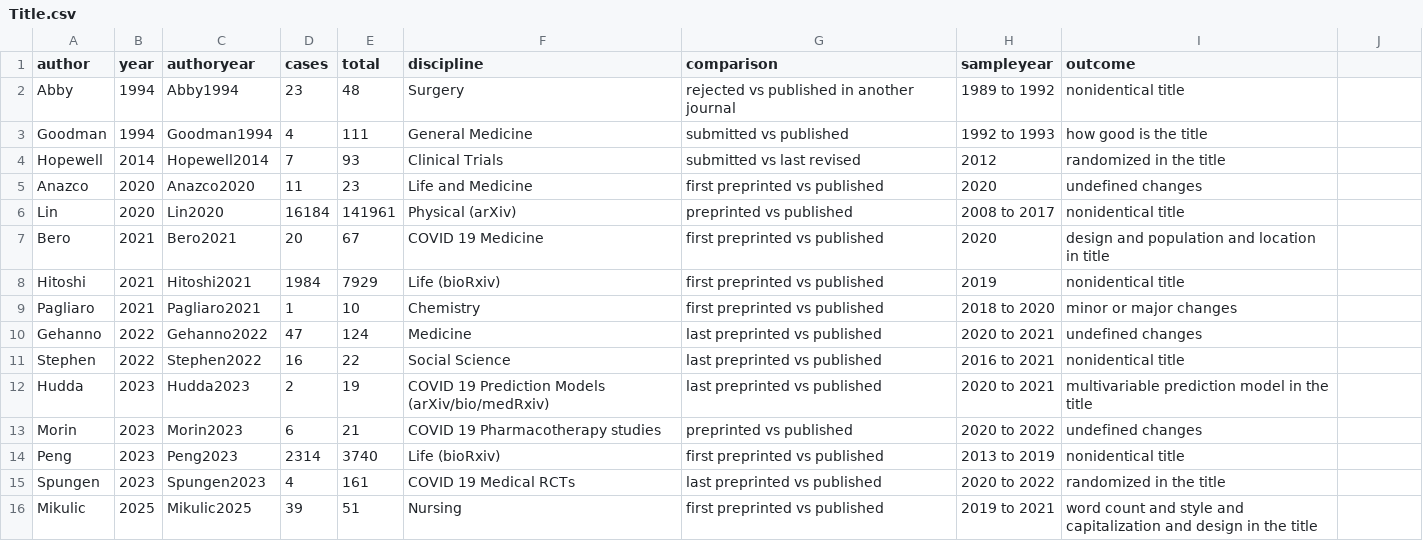
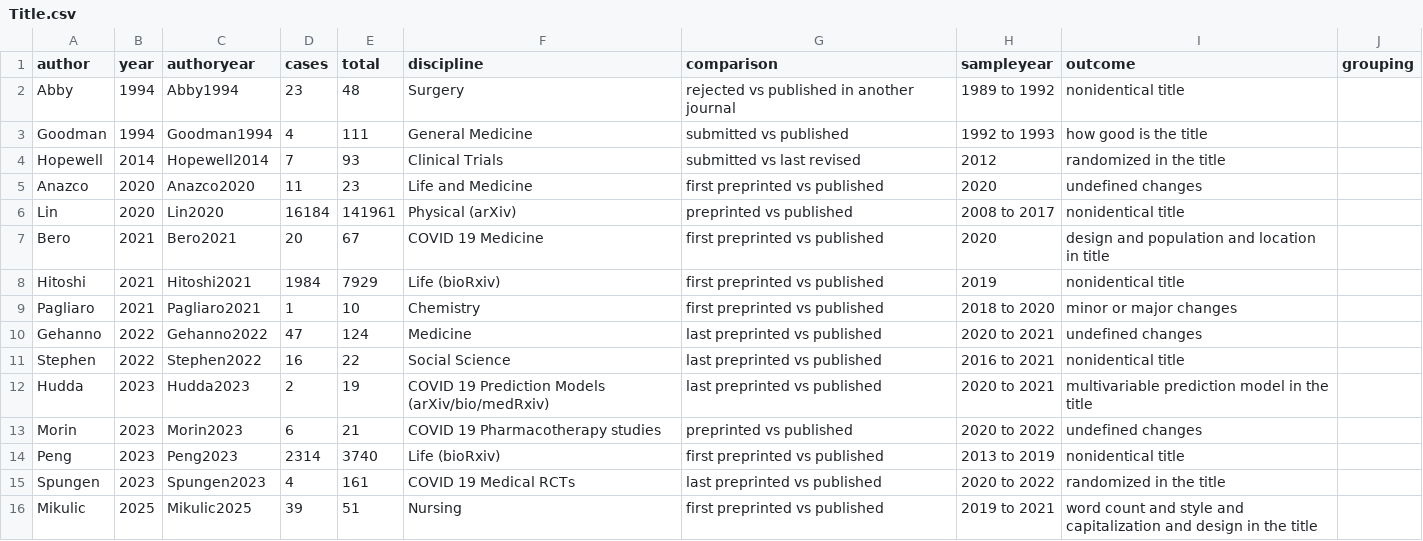
Before and after one commit to MarioMalicki/Manuscript-Changes-Tracker, a CSV file: Title.csv, drawn as a sheet; the diff names each change by its address in the sheet, - before the commit and + after, or states it on an @@ line.

Commit message:
Update Title.csv
Grouping column added for future subgroup analyses

```diff
--- a/Title.csv
+++ b/Title.csv
-J1: (empty)
+J1: grouping
```
